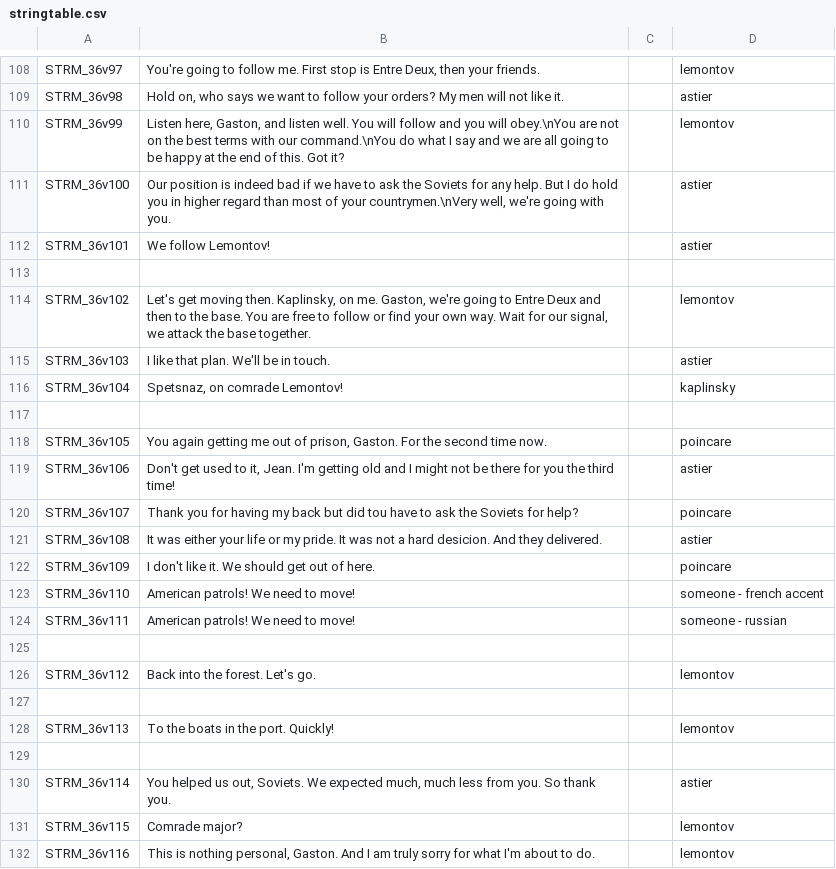
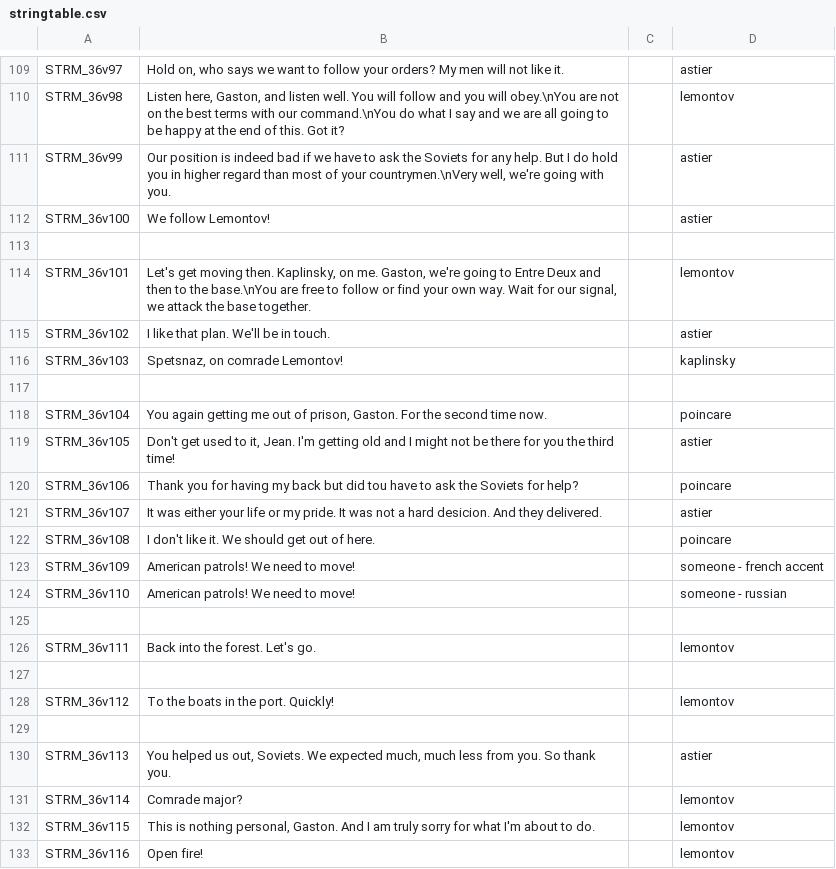
Before and after one commit to Kossyr/dawn, a CSV file: Missions/36Betrayal.Eden/stringtable.csv, drawn as a sheet; only a part is shown, gaps mark what is left out; removed rows and columns are numbered as before the commit, all else as after; the diff covers the shown part only; the diff names each change by its address in the sheet, - before the commit and + after, or states it on an @@ line.

```diff
--- a/Missions/36Betrayal.Eden/stringtable.csv
+++ b/Missions/36Betrayal.Eden/stringtable.csv
-B109: You're going to follow me. First stop is Entre Deux, then your friends.
+B109: Hold on, who says we want to follow your orders? My men will not like it.
-D109: lemontov
+D109: astier
-B110: Hold on, who says we want to follow your orders? My men will not like it.
+B110: Listen here, Gaston, and listen well. You will follow and you will obey.\nYou are not on the best terms with our command.\nYou do what I say and we are all going to be happy at the end of this. Got it?
-D110: astier
+D110: lemontov
-B111: Listen here, Gaston, and listen well. You will follow and you will obey.\nYou are not on the best terms with our command.\nYou do what I say and we are all going to be happy at the end of this. Got it?
+B111: Our position is indeed bad if we have to ask the Soviets for any help. But I do hold you in higher regard than most of your countrymen.\nVery well, we're going with you.
-D111: lemontov
+D111: astier
-B112: Our position is indeed bad if we have to ask the Soviets for any help. But I do hold you in higher regard than most of your countrymen.\nVery well, we're going with you.
+B112: We follow Lemontov!
-row 112: STRM_36v101 | We follow Lemontov! |  | astier
-A114: STRM_36v102
+A114: STRM_36v101
-B114: …to the base. You are free…
+B114: …to the base.\nYou are free…
-A115: STRM_36v103
+A115: STRM_36v102
-A116: STRM_36v104
+A116: STRM_36v103
+row 118: STRM_36v104 | You again getting me out of prison, Gaston. For the second time now. |  | poincare
-B119: You again getting me out of prison, Gaston. For the second time now.
+B119: Don't get used to it, Jean. I'm getting old and I might not be there for you the third time!
-D119: poincare
+D119: astier
-B120: Don't get used to it, Jean. I'm getting old and I might not be there for you the third time!
+B120: Thank you for having my back but did tou have to ask the Soviets for help?
-D120: astier
+D120: poincare
-B121: Thank you for having my back but did tou have to ask the Soviets for help?
+B121: It was either your life or my pride. It was not a hard desicion. And they delivered.
-D121: poincare
+D121: astier
-B122: It was either your life or my pride. It was not a hard desicion. And they delivered.
+B122: I don't like it. We should get out of here.
-D122: astier
+D122: poincare
-B123: I don't like it. We should get out of here.
+B123: American patrols! We need to move!
-D123: poincare
+D123: someone - french accent
-D124: someone - french accent
+D124: someone - russian
-row 124: STRM_36v111 | American patrols! We need to move! |  | someone - russian
-A126: STRM_36v112
+A126: STRM_36v111
-A128: STRM_36v113
+A128: STRM_36v112
-A130: STRM_36v114
+A130: STRM_36v113
+row 131: STRM_36v114 | Comrade major? |  | lemontov
-B132: Comrade major?
+B132: This is nothing personal, Gaston. And I am truly sorry for what I'm about to do.
-B133: This is nothing personal, Gaston. And I am truly sorry for what I'm about to do.
+B133: Open fire!
```
Also changed, not shown: 7 added rows, 6 removed rows and 51 edited cells elsewhere in this file, 18 other files.
